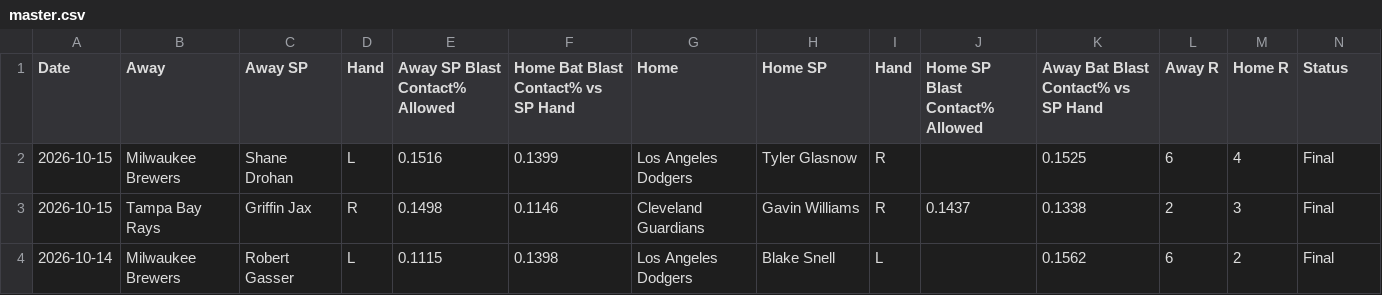
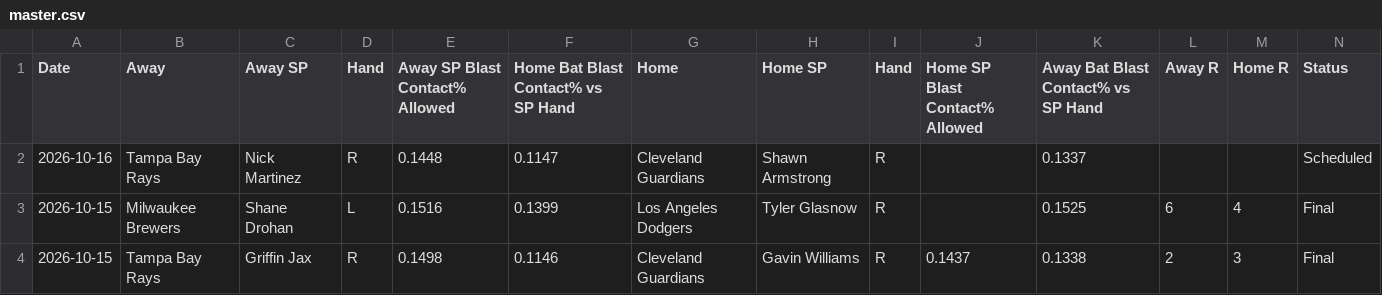
Before and after one commit to furuq2/blast-contact, a CSV file: data/master.csv, drawn as a sheet; only a part is shown; the shorter side is filled out with more unchanged rows.

```diff
--- a/data/master.csv
+++ b/data/master.csv
@@ -1,2 +1,3 @@
 Date,Away,Away SP,Hand,Away SP Blast Contact% Allowed,Home Bat Blast Contact% vs SP Hand,Home,Home SP,Hand,Home SP Blast Contact% Allowed,Away Bat Blast Contact% vs SP Hand,Away R,Home R,Status
+2026-10-16,Tampa Bay Rays,Nick Martinez,R,0.1448,0.1147,Cleveland Guardians,Shawn Armstrong,R,,0.1337,,,Scheduled
 2026-10-15,Milwaukee Brewers,Shane Drohan,L,0.1516,0.1399,Los Angeles Dodgers,Tyler Glasnow,R,,0.1525,6,4,Final
```
Also changed, not shown: 1 other file.
